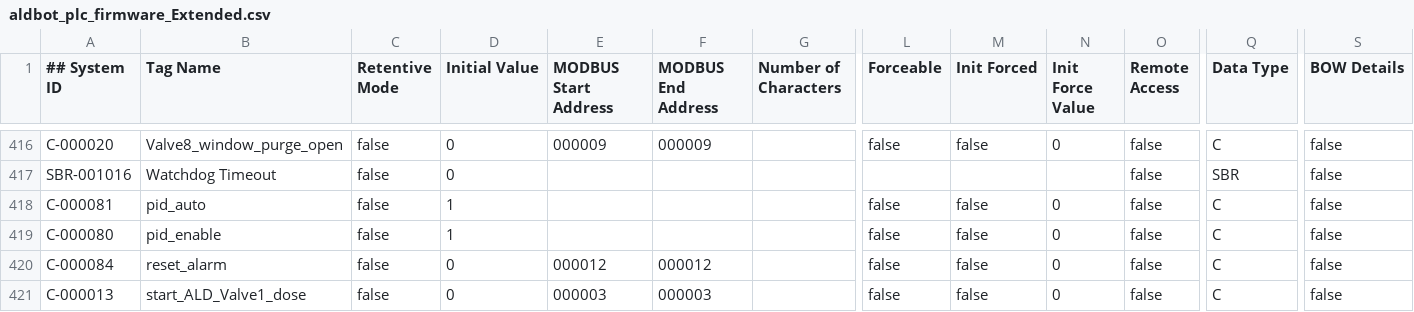
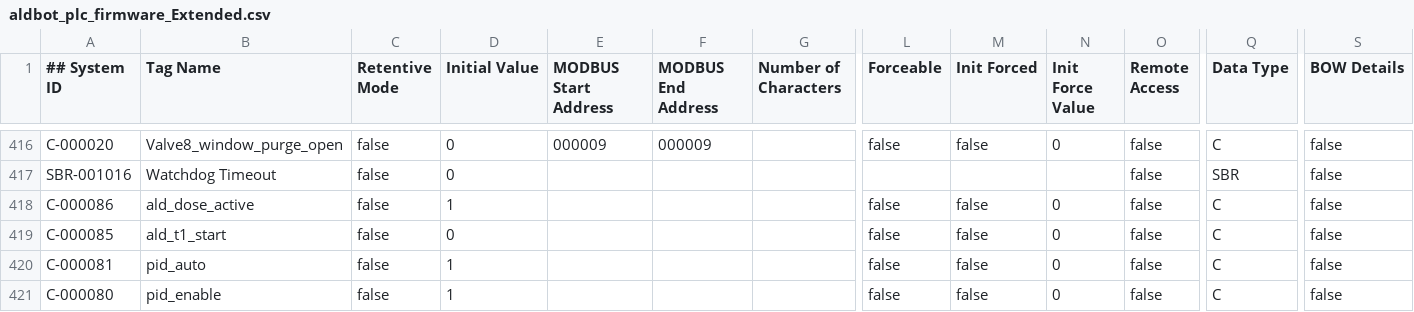
Before and after one commit to MF-ALDBot/ALDBot, a CSV file: aldbot_plc_firmware_Extended.csv, drawn as a sheet; only a part is shown, gaps mark what is left out; the shorter side is filled out with more unchanged rows; rows hold the shown columns only; the diff names each change by its address in the sheet, - before the commit and + after, or states it on an @@ line.

Commit message:
[ALDbot] PLC firmware fix bug in ALD dose which allowed leaving precusor open on cancel

```diff
--- a/aldbot_plc_firmware_Extended.csv
+++ b/aldbot_plc_firmware_Extended.csv
+row 418: C-000086 | ald_dose_active | false | 1 |  |  |  | false | false | 0 | false | C | false
+row 419: C-000085 | ald_t1_start | false | 0 |  |  |  | false | false | 0 | false | C | false
```
Also changed, not shown: aldbot_plc_firmware_Basic.csv, 1 other file.
